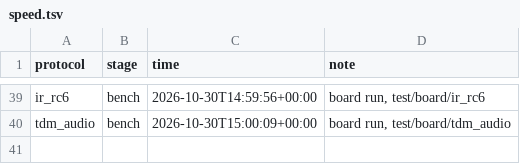
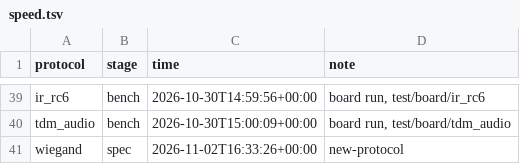
Before and after one commit to MarcosAsh/protocol-emulator, a TSV file: demo/speed.tsv, drawn as a sheet; only a part is shown, gaps mark what is left out; the diff names each change by its address in the sheet, - before the commit and + after, or states it on an @@ line.

Commit message:
send a wiegand card read on data0 and data1 from firmware the kernel accepts

```diff
--- a/demo/speed.tsv
+++ b/demo/speed.tsv
+row 41: wiegand | spec | 2026-11-02T16:33:26+00:00 | new-protocol
```
Also changed, not shown: 7 other files.
